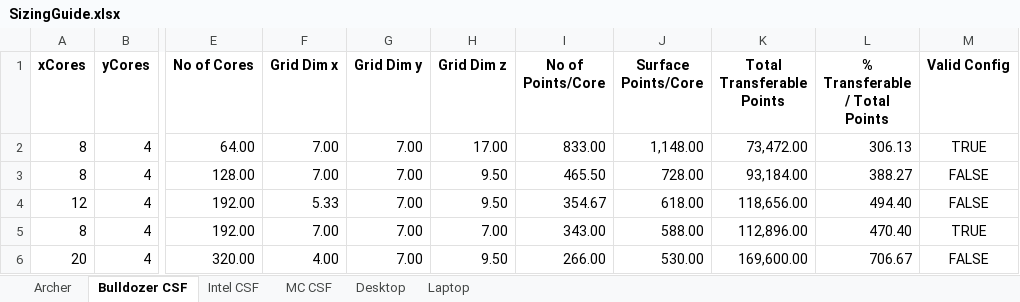
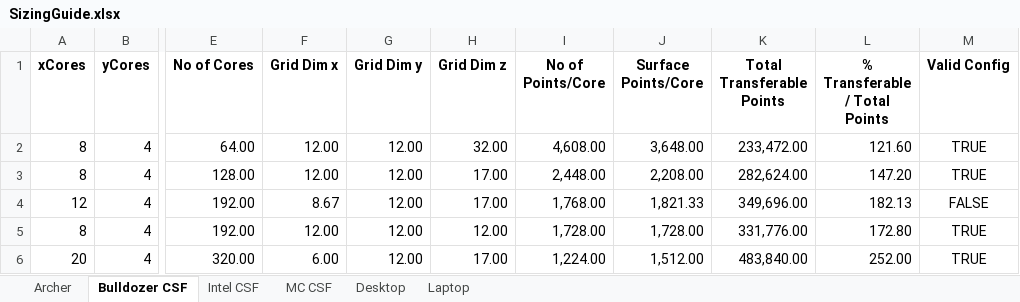
Before and after one commit to cfdemons/LUMA, an Excel workbook: LUMA/tools/SizingGuide.xlsx, sheet Bulldozer CSF, drawn as a sheet; only a part is shown, gaps mark what is left out; values as stored, in another font and other column widths than the file's, no borders; conditional formats not drawn; the diff covers the shown part only; the diff names each change by its address in the sheet, - before the commit and + after, or states it on an @@ line.

```diff
--- a/LUMA/tools/SizingGuide.xlsx (sheet Bulldozer CSF)
+++ b/LUMA/tools/SizingGuide.xlsx (sheet Bulldozer CSF)
-F2:F3 (Grid Dim x): 7.00
+F2:F3 (Grid Dim x): 12.00
-G2:G6 (Grid Dim y): 7.00
+G2:G6 (Grid Dim y): 12.00
-H2 (Grid Dim z): 17.00
+H2 (Grid Dim z): 32.00
-I2 (No of Points/Core): 833.00
+I2 (No of Points/Core): 4,608.00
-J2 (Surface Points/Core): 1,148.00
+J2 (Surface Points/Core): 3,648.00
-K2 (Total Transferable Points): 73,472.00
+K2 (Total Transferable Points): 233,472.00
-L2 (% Transferable / Total Points): 306.13
+L2 (% Transferable / Total Points): 121.60
-H3:H4 (Grid Dim z): 9.50
+H3:H4 (Grid Dim z): 17.00
-I3 (No of Points/Core): 465.50
+I3 (No of Points/Core): 2,448.00
-J3 (Surface Points/Core): 728.00
+J3 (Surface Points/Core): 2,208.00
-K3 (Total Transferable Points): 93,184.00
+K3 (Total Transferable Points): 282,624.00
-L3 (% Transferable / Total Points): 388.27
+L3 (% Transferable / Total Points): 147.20
-M3 (Valid Config): FALSE
+M3 (Valid Config): TRUE
-F4 (Grid Dim x): 5.33
+F4 (Grid Dim x): 8.67
-I4 (No of Points/Core): 354.67
+I4 (No of Points/Core): 1,768.00
-J4 (Surface Points/Core): 618.00
+J4 (Surface Points/Core): 1,821.33
-K4 (Total Transferable Points): 118,656.00
+K4 (Total Transferable Points): 349,696.00
-L4 (% Transferable / Total Points): 494.40
+L4 (% Transferable / Total Points): 182.13
-F5 (Grid Dim x): 7.00
+F5 (Grid Dim x): 12.00
-H5 (Grid Dim z): 7.00
+H5 (Grid Dim z): 12.00
-I5 (No of Points/Core): 343.00
+I5 (No of Points/Core): 1,728.00
-J5 (Surface Points/Core): 588.00
+J5 (Surface Points/Core): 1,728.00
-K5 (Total Transferable Points): 112,896.00
+K5 (Total Transferable Points): 331,776.00
-L5 (% Transferable / Total Points): 470.40
+L5 (% Transferable / Total Points): 172.80
-F6 (Grid Dim x): 4.00
+F6 (Grid Dim x): 6.00
-H6 (Grid Dim z): 9.50
+H6 (Grid Dim z): 17.00
-I6 (No of Points/Core): 266.00
+I6 (No of Points/Core): 1,224.00
-J6 (Surface Points/Core): 530.00
+J6 (Surface Points/Core): 1,512.00
-K6 (Total Transferable Points): 169,600.00
+K6 (Total Transferable Points): 483,840.00
-L6 (% Transferable / Total Points): 706.67
+L6 (% Transferable / Total Points): 252.00
-M6 (Valid Config): FALSE
+M6 (Valid Config): TRUE
```
Also changed, not shown: 16 added rows, 16 removed rows and 98 edited cells elsewhere in this sheet, sheet Archer, formulas that keep their value, 7 other files.
